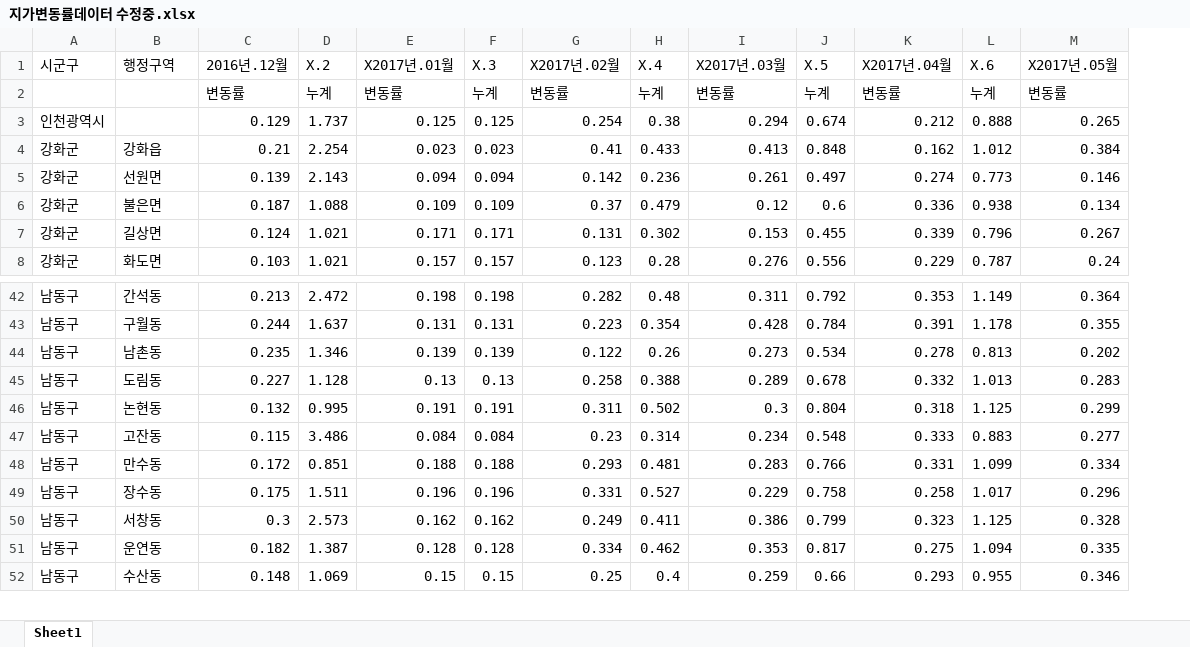
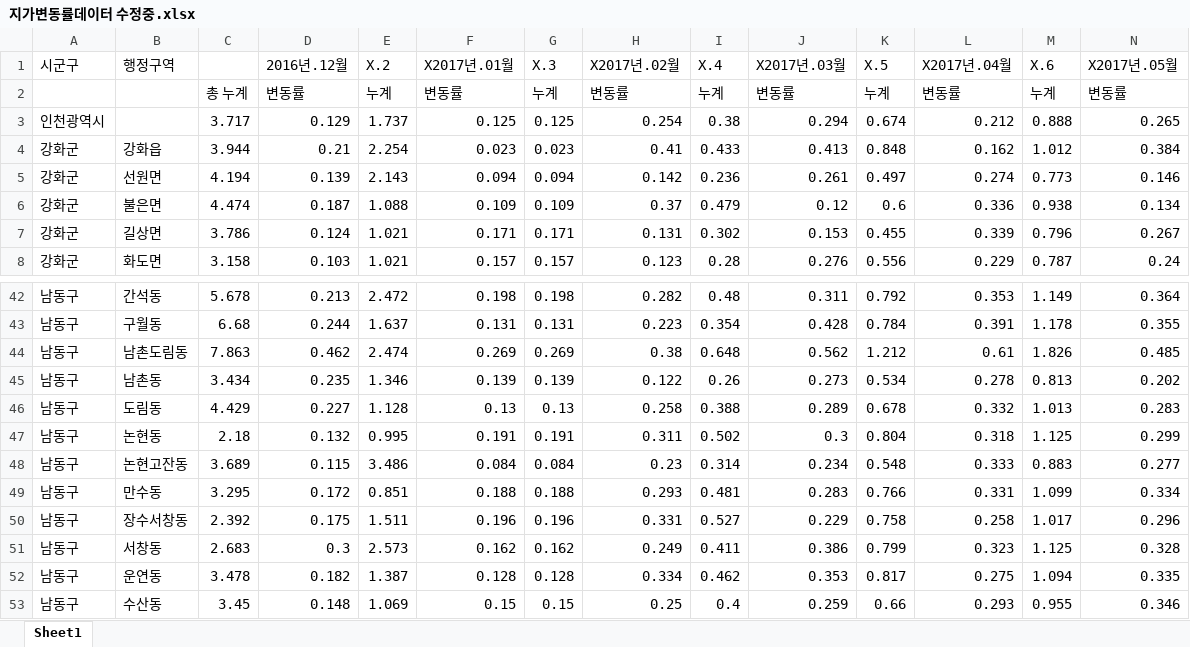
Before and after one commit to wndy1/Project_apartment, an Excel workbook: 시계열 데이터/지가변동률데이터 수정중.xlsx, sheet Sheet1, drawn as a sheet; only a part is shown, gaps mark what is left out; values as stored, in another font and other column widths than the file's, no borders; addresses are those after the commit; rows hold the shown columns only; the diff names each change by its address in the sheet, - before the commit and + after, or states it on an @@ line.

```diff
--- a/시계열 데이터/지가변동률데이터 수정중.xlsx (sheet Sheet1)
+++ b/시계열 데이터/지가변동률데이터 수정중.xlsx (sheet Sheet1)
+column C, rows 2-8: 총 누계 | 3.717 | 3.944 | 4.194 | 4.474 | 3.786 | 3.158; rows 42-43: 5.678 | 6.68; rows 45-53: 3.434 | 4.429 | 2.18 | 3.689 | 3.295 | 2.392 | 2.683 | 3.478 | 3.45
+row 44: 남동구 | 남촌도림동 | 7.863 | 0.462 | 2.474 | 0.269 | 0.269 | 0.38 | 0.648 | 0.562 | 1.212 | 0.61 | 1.826 | 0.485
-B48 (행정구역): 고잔동
+B48 (행정구역): 논현고잔동
-B50 (행정구역): 장수동
+B50 (행정구역): 장수서창동
```
Also changed, not shown: 9 other files.
